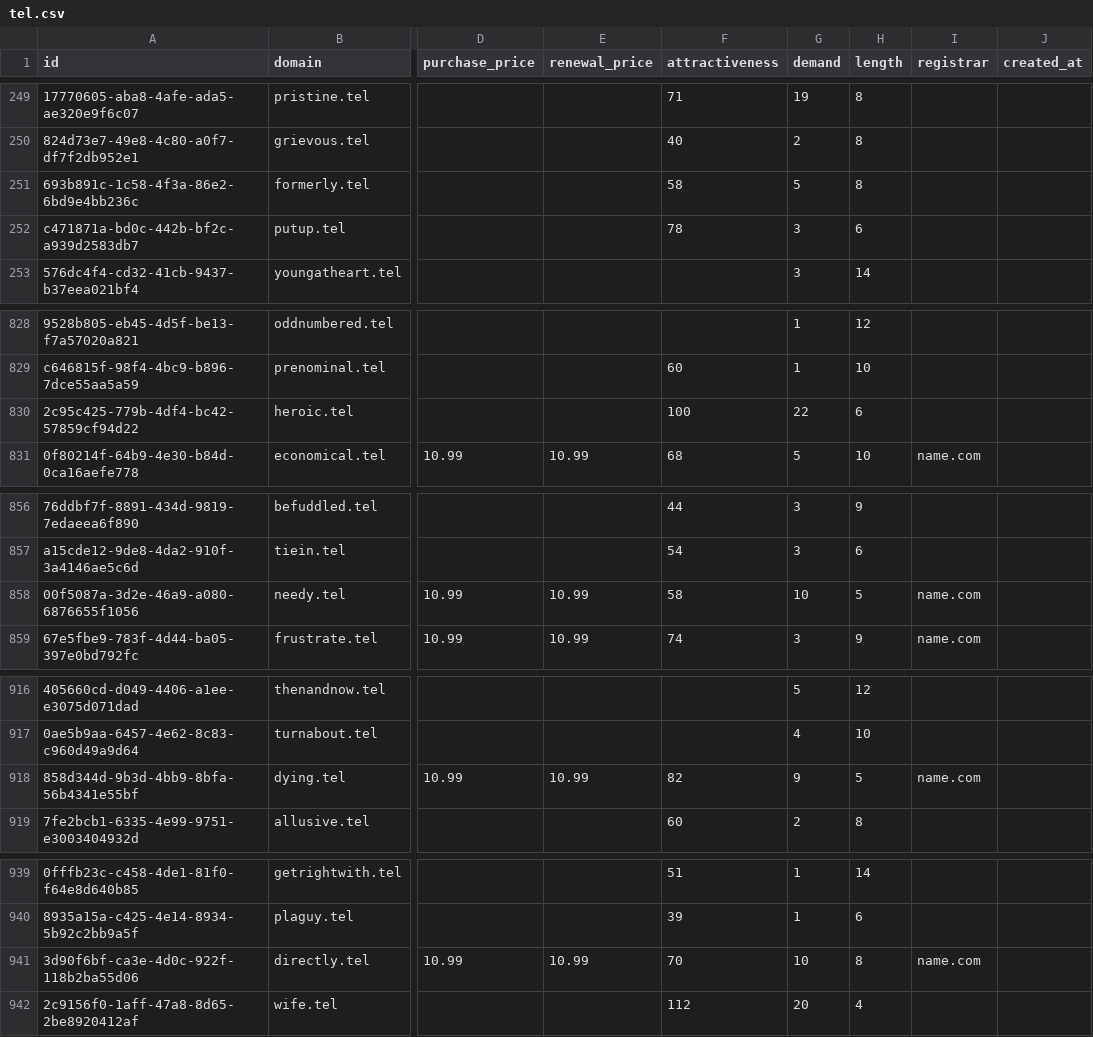
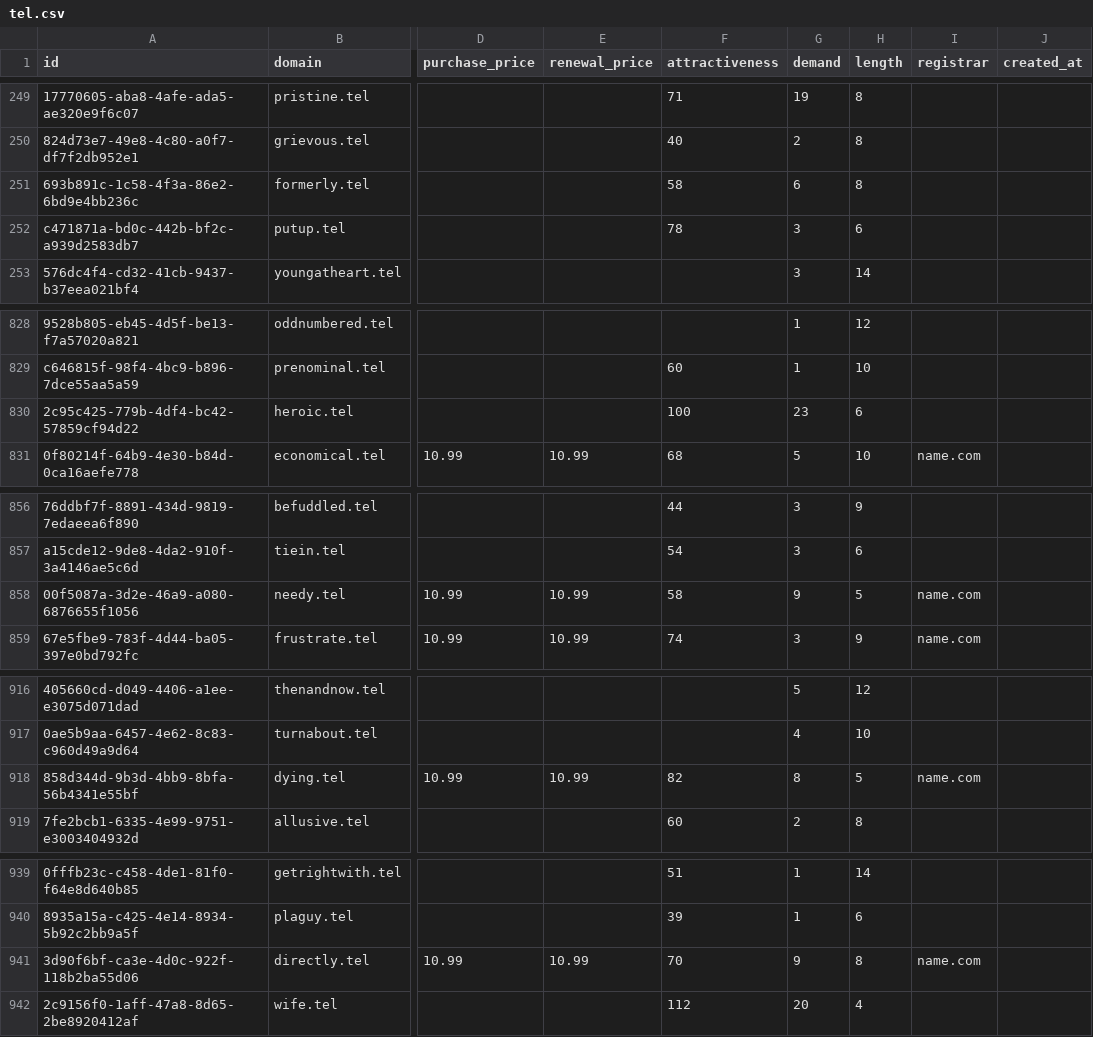
Before and after one commit to UniqueDomains/tel-oneword-domains, a CSV file: tel.csv, drawn as a sheet; only a part is shown, gaps mark what is left out; the diff covers the shown part only; the diff names each change by its address in the sheet, - before the commit and + after, or states it on an @@ line.

```diff
--- a/tel.csv
+++ b/tel.csv
-G251 (demand): 5
+G251 (demand): 6
-G830 (demand): 22
+G830 (demand): 23
-G858 (demand): 10
+G858 (demand): 9
-G918 (demand): 9
+G918 (demand): 8
-G941 (demand): 10
+G941 (demand): 9
```
Also changed, not shown: 1 removed row and 68 edited cells elsewhere in this file, 4 other files.
